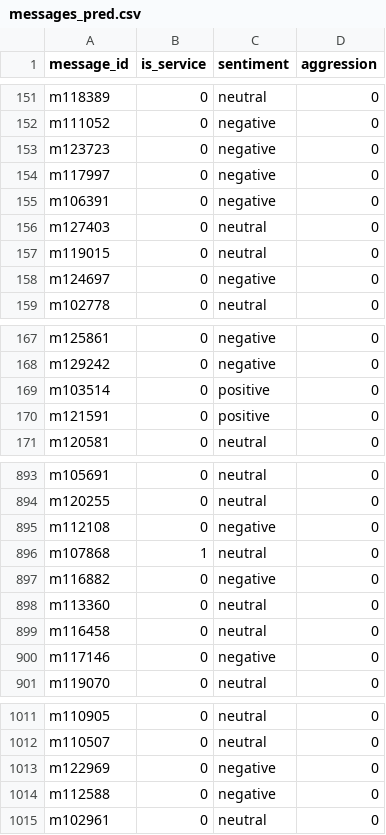
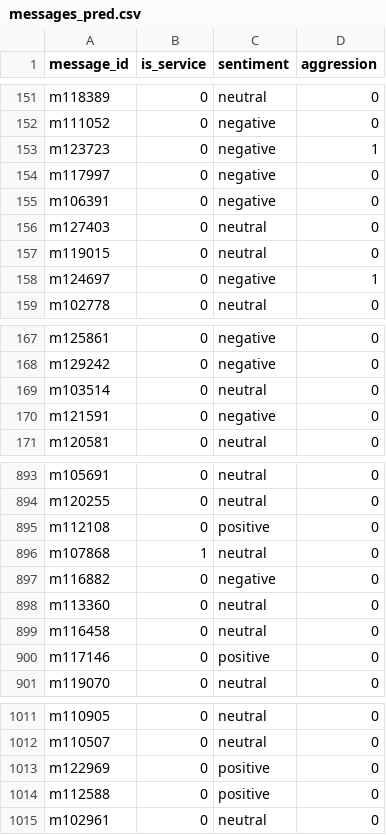
Before and after one commit to Vamsilver/volga-it-ai-chatmood, a CSV file: dev_out/messages_pred.csv, drawn as a sheet; only a part is shown, gaps mark what is left out; the diff covers the shown part only.

```diff
--- a/dev_out/messages_pred.csv
+++ b/dev_out/messages_pred.csv
@@ -152,3 +152,3 @@ m118389;0;neutral;0
 m111052;0;negative;0
-m123723;0;negative;0
+m123723;0;negative;1
 m117997;0;negative;0
@@ -157,3 +157,3 @@ m127403;0;neutral;0
 m119015;0;neutral;0
-m124697;0;negative;0
+m124697;0;negative;1
 m102778;0;neutral;0
@@ -168,4 +168,4 @@ m125861;0;negative;0
 m129242;0;negative;0
-m103514;0;positive;0
-m121591;0;positive;0
+m103514;0;neutral;0
+m121591;0;negative;0
 m120581;0;neutral;0
@@ -894,3 +894,3 @@ m105691;0;neutral;0
 m120255;0;neutral;0
-m112108;0;negative;0
+m112108;0;positive;0
 m107868;1;neutral;0
@@ -899,3 +899,3 @@ m113360;0;neutral;0
 m116458;0;neutral;0
-m117146;0;negative;0
+m117146;0;positive;0
 m119070;0;neutral;0
@@ -1012,4 +1012,4 @@ m110905;0;neutral;0
 m110507;0;neutral;0
-m122969;0;negative;0
-m112588;0;negative;0
+m122969;0;positive;0
+m112588;0;positive;0
 m102961;0;neutral;0
```
Also changed, not shown: 14 edited cells elsewhere in this file, dev_out/chat_daily.csv, dev_out/chat_summary.csv, 9 other files.
